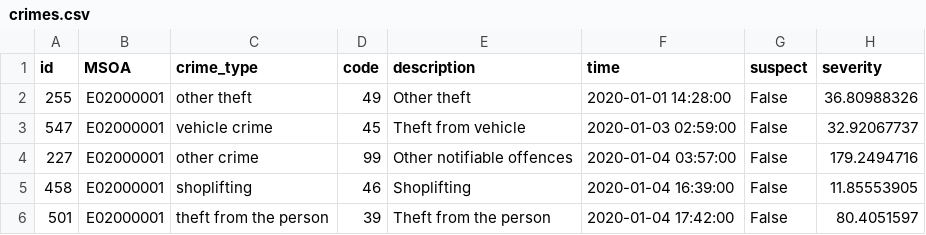
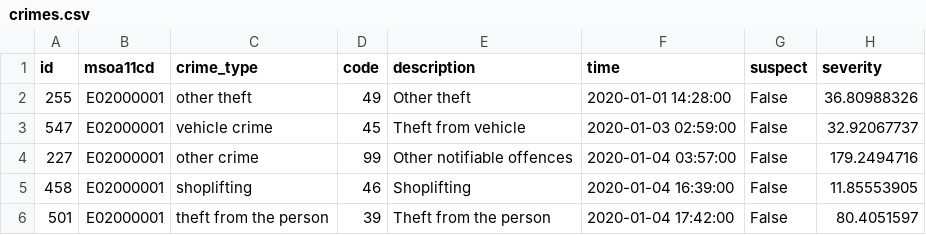
Before and after one commit to layik/eAtlas-demo, a CSV file: data/crimes.csv, drawn as a sheet; only a part is shown.

Commit message:
connect geometry to dataset

```diff
--- a/data/crimes.csv
+++ b/data/crimes.csv
@@ -1,2 +1,2 @@
-id,MSOA,crime_type,code,description,time,suspect,severity
+id,msoa11cd,crime_type,code,description,time,suspect,severity
 255,E02000001,other theft,49,Other theft,2020-01-01 14:28:00,False,36.80988326
```
Also changed, not shown: 1 other file.
